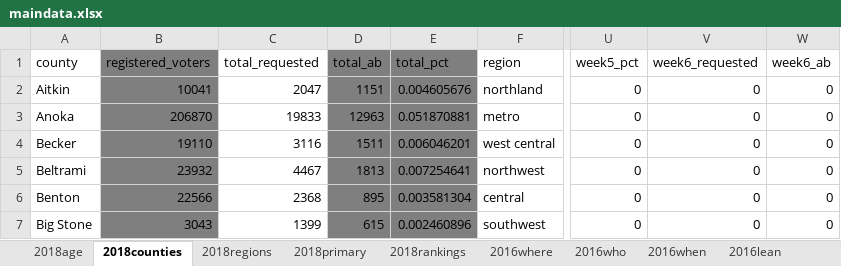
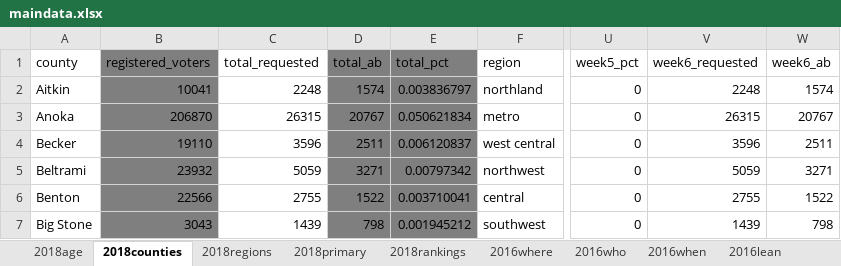
Before and after one commit to striblab/20180927-absentee, an Excel workbook: build/data/maindata.xlsx, sheet 2018counties, drawn as a sheet; only a part is shown, gaps mark what is left out; values as stored, in another font and other column widths than the file's, no borders; the diff covers the shown part only; the diff names each change by its address in the sheet, - before the commit and + after, or states it on an @@ line.

```diff
--- a/build/data/maindata.xlsx (sheet 2018counties)
+++ b/build/data/maindata.xlsx (sheet 2018counties)
-C2 (total_requested): 2047
+C2 (total_requested): 2248
-D2 (total_ab): 1151
+D2 (total_ab): 1574
-E2 (total_pct): 0.004605676
+E2 (total_pct): 0.003836797
-V2 (week6_requested): 0
+V2 (week6_requested): 2248
-W2 (week6_ab): 0
+W2 (week6_ab): 1574
-C3 (total_requested): 19833
+C3 (total_requested): 26315
-D3 (total_ab): 12963
+D3 (total_ab): 20767
-E3 (total_pct): 0.051870881
+E3 (total_pct): 0.050621834
-V3 (week6_requested): 0
+V3 (week6_requested): 26315
-W3 (week6_ab): 0
+W3 (week6_ab): 20767
-C4 (total_requested): 3116
+C4 (total_requested): 3596
-D4 (total_ab): 1511
+D4 (total_ab): 2511
-E4 (total_pct): 0.006046201
+E4 (total_pct): 0.006120837
-V4 (week6_requested): 0
+V4 (week6_requested): 3596
-W4 (week6_ab): 0
+W4 (week6_ab): 2511
-C5 (total_requested): 4467
+C5 (total_requested): 5059
-D5 (total_ab): 1813
+D5 (total_ab): 3271
-E5 (total_pct): 0.007254641
+E5 (total_pct): 0.00797342
-V5 (week6_requested): 0
+V5 (week6_requested): 5059
-W5 (week6_ab): 0
+W5 (week6_ab): 3271
-C6 (total_requested): 2368
+C6 (total_requested): 2755
-D6 (total_ab): 895
+D6 (total_ab): 1522
-E6 (total_pct): 0.003581304
+E6 (total_pct): 0.003710041
-V6 (week6_requested): 0
+V6 (week6_requested): 2755
-W6 (week6_ab): 0
+W6 (week6_ab): 1522
-C7 (total_requested): 1399
+C7 (total_requested): 1439
-D7 (total_ab): 615
+D7 (total_ab): 798
-E7 (total_pct): 0.002460896
+E7 (total_pct): 0.001945212
-V7 (week6_requested): 0
+V7 (week6_requested): 1439
-W7 (week6_ab): 0
+W7 (week6_ab): 798
```
Also changed, not shown: 410 edited cells elsewhere in this sheet, sheet 2018regions, sheet 2014weekly, 12 other files.
